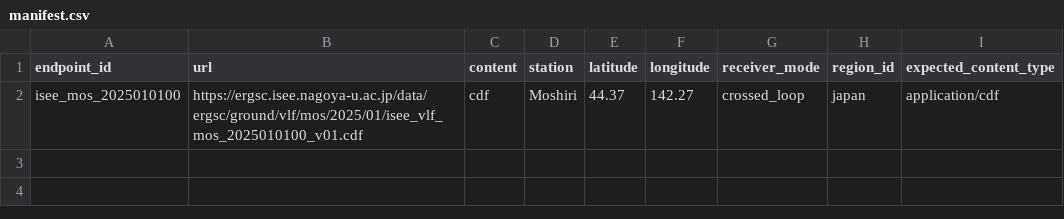
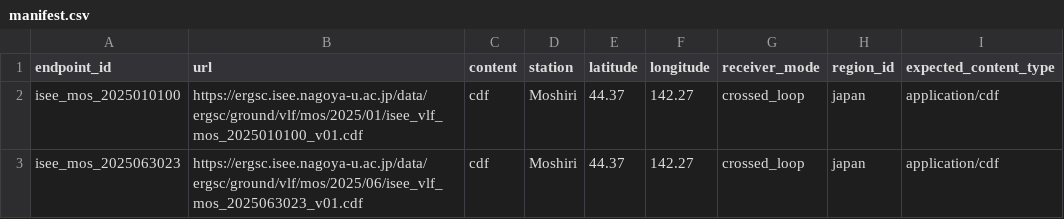
Before and after one commit to danja/elfquake, a CSV file: data/raw/vlf/japan/manifest.csv, drawn as a sheet; the diff names each change by its address in the sheet, - before the commit and + after, or states it on an @@ line.

```diff
--- a/data/raw/vlf/japan/manifest.csv
+++ b/data/raw/vlf/japan/manifest.csv
+row 3: isee_mos_2025063023 | https://ergsc.isee.nagoya-u.ac.jp/data/ergsc/ground/vlf/mos/2025/06/isee_vlf_mos_2025063023_v01.cdf | cdf | Moshiri | 44.37 | 142.27 | crossed_loop | japan | application/cdf
```
Also changed, not shown: 14 other files.
